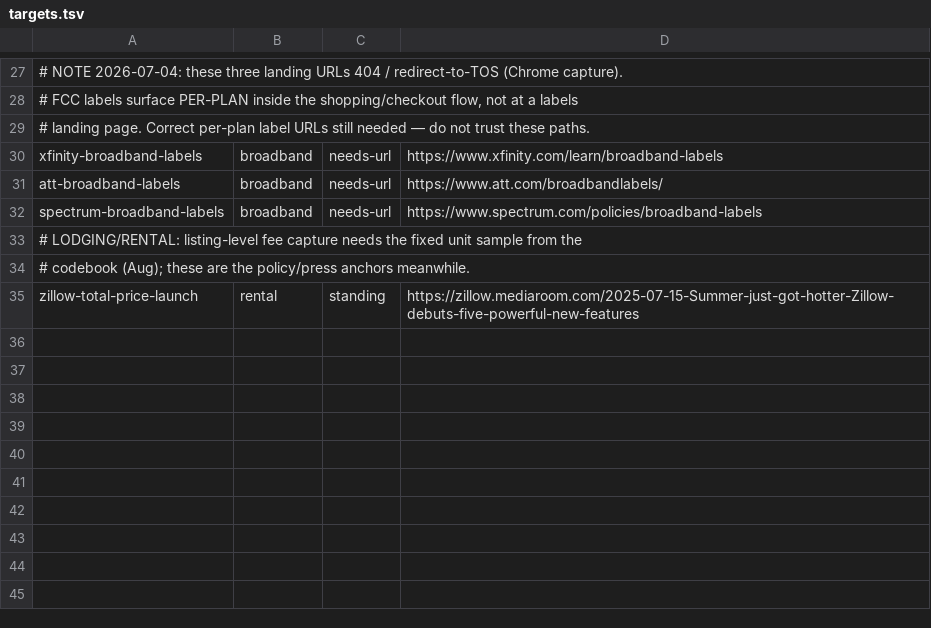
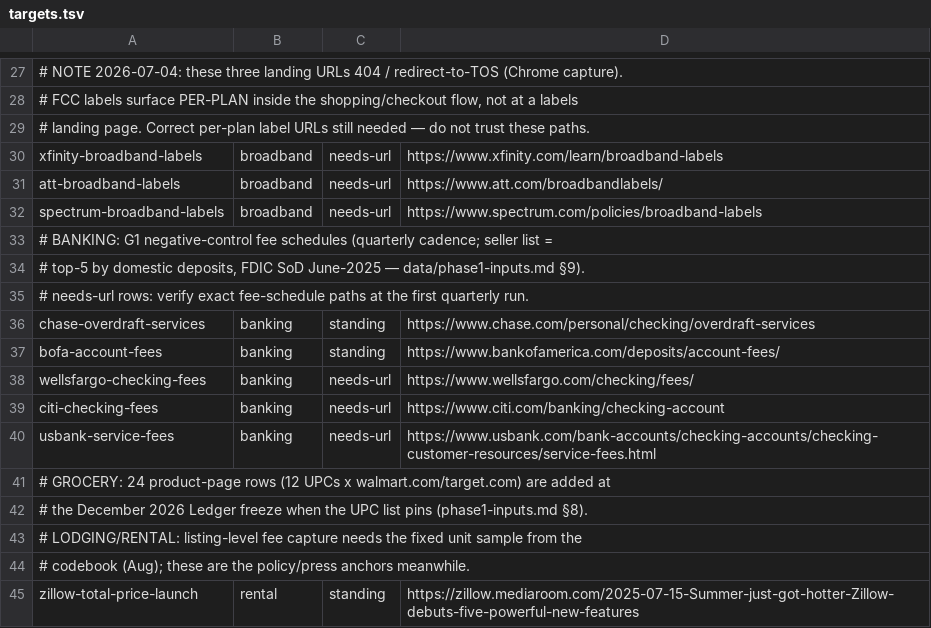
Before and after one commit to arthurculang/bpi, a TSV file: pipeline/targets.tsv, drawn as a sheet; only a part is shown, gaps mark what is left out; the diff names each change by its address in the sheet, - before the commit and + after, or states it on an @@ line.

```diff
--- a/pipeline/targets.tsv
+++ b/pipeline/targets.tsv
+row 33: # BANKING: G1 negative-control fee schedules (quarterly cadence; seller list =
+row 34: # top-5 by domestic deposits, FDIC SoD June-2025 — data/phase1-inputs.md §9).
+row 35: # needs-url rows: verify exact fee-schedule paths at the first quarterly run.
+row 36: chase-overdraft-services | banking | standing | https://www.chase.com/personal/checking/overdraft-services
+row 37: bofa-account-fees | banking | standing | https://www.bankofamerica.com/deposits/account-fees/
+row 38: wellsfargo-checking-fees | banking | needs-url | https://www.wellsfargo.com/checking/fees/
+row 39: citi-checking-fees | banking | needs-url | https://www.citi.com/banking/checking-account
+row 40: usbank-service-fees | banking | needs-url | https://www.usbank.com/bank-accounts/checking-accounts/checking-customer-resources/service-fees.html
+row 41: # GROCERY: 24 product-page rows (12 UPCs x walmart.com/target.com) are added at
+row 42: # the December 2026 Ledger freeze when the UPC list pins (phase1-inputs.md §8).
```
Also changed, not shown: 9 other files.
